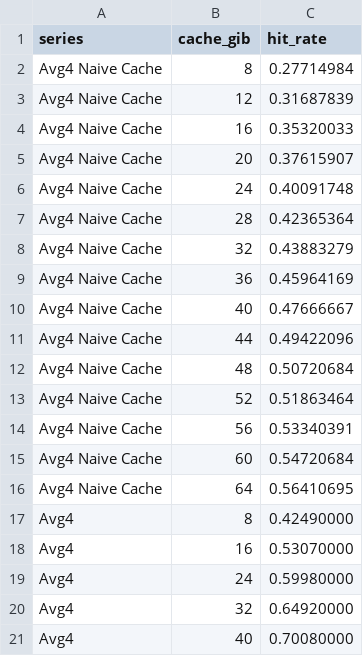
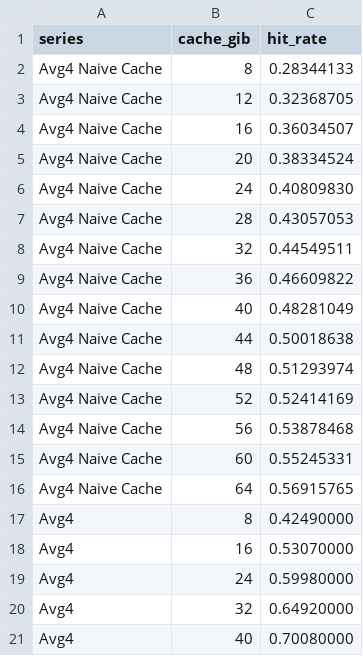
Before and after one commit to login256/pagedmoe-paper, a CSV file: figure/precision-object-cache-hit-rate/precision_object_cache_hit_rate_plot_series.csv, drawn as a sheet; only a part is shown.

```diff
--- a/figure/precision-object-cache-hit-rate/precision_object_cache_hit_rate_plot_series.csv
+++ b/figure/precision-object-cache-hit-rate/precision_object_cache_hit_rate_plot_series.csv
@@ -1,17 +1,17 @@
 series,cache_gib,hit_rate
-Avg4 Naive Cache,8,0.27714984
-Avg4 Naive Cache,12,0.31687839
-Avg4 Naive Cache,16,0.35320033
-Avg4 Naive Cache,20,0.37615907
-Avg4 Naive Cache,24,0.40091748
-Avg4 Naive Cache,28,0.42365364
-Avg4 Naive Cache,32,0.43883279
-Avg4 Naive Cache,36,0.45964169
-Avg4 Naive Cache,40,0.47666667
-Avg4 Naive Cache,44,0.49422096
-Avg4 Naive Cache,48,0.50720684
-Avg4 Naive Cache,52,0.51863464
-Avg4 Naive Cache,56,0.53340391
-Avg4 Naive Cache,60,0.54720684
-Avg4 Naive Cache,64,0.56410695
+Avg4 Naive Cache,8,0.28344133
+Avg4 Naive Cache,12,0.32368705
+Avg4 Naive Cache,16,0.36034507
+Avg4 Naive Cache,20,0.38334524
+Avg4 Naive Cache,24,0.40809830
+Avg4 Naive Cache,28,0.43057053
+Avg4 Naive Cache,32,0.44549511
+Avg4 Naive Cache,36,0.46609822
+Avg4 Naive Cache,40,0.48281049
+Avg4 Naive Cache,44,0.50018638
+Avg4 Naive Cache,48,0.51293974
+Avg4 Naive Cache,52,0.52414169
+Avg4 Naive Cache,56,0.53878468
+Avg4 Naive Cache,60,0.55245331
+Avg4 Naive Cache,64,0.56915765
 Avg4,8,0.42490000
```
Also changed, not shown: figure/precision-object-cache-hit-rate/precision_object_cache_hit_rate_five_series.csv, figure/precision-object-cache-hit-rate/ssd_transfer_bytes_per_token_five_series.csv, 5 other files.
